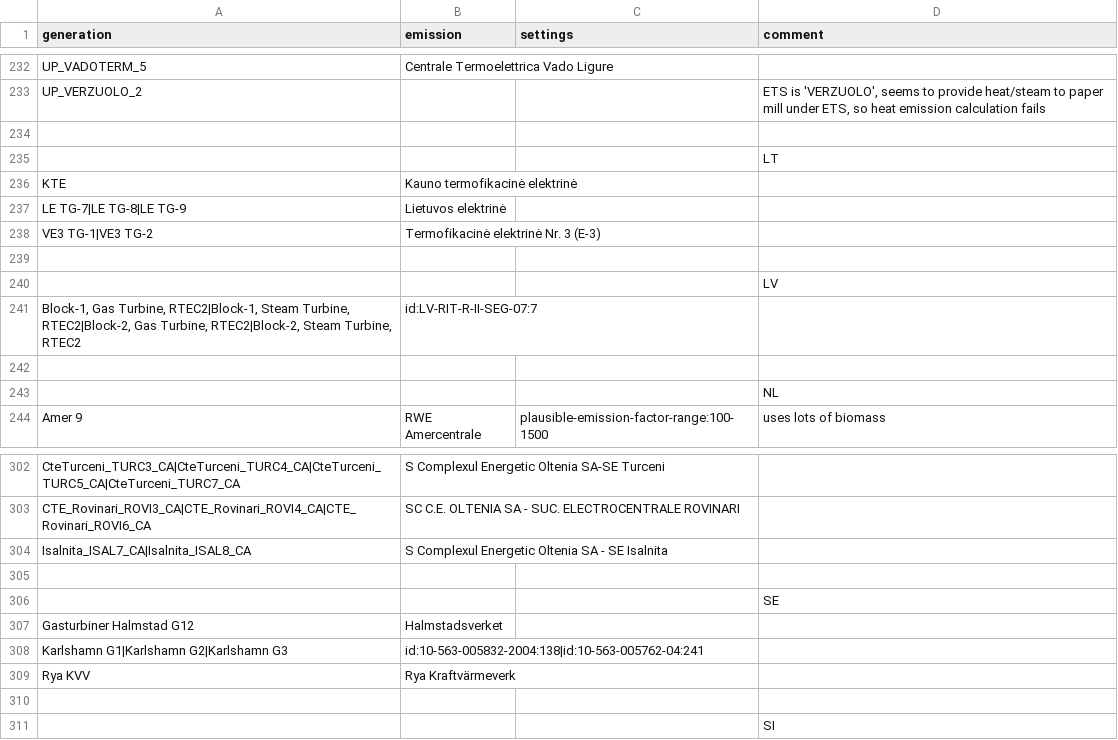
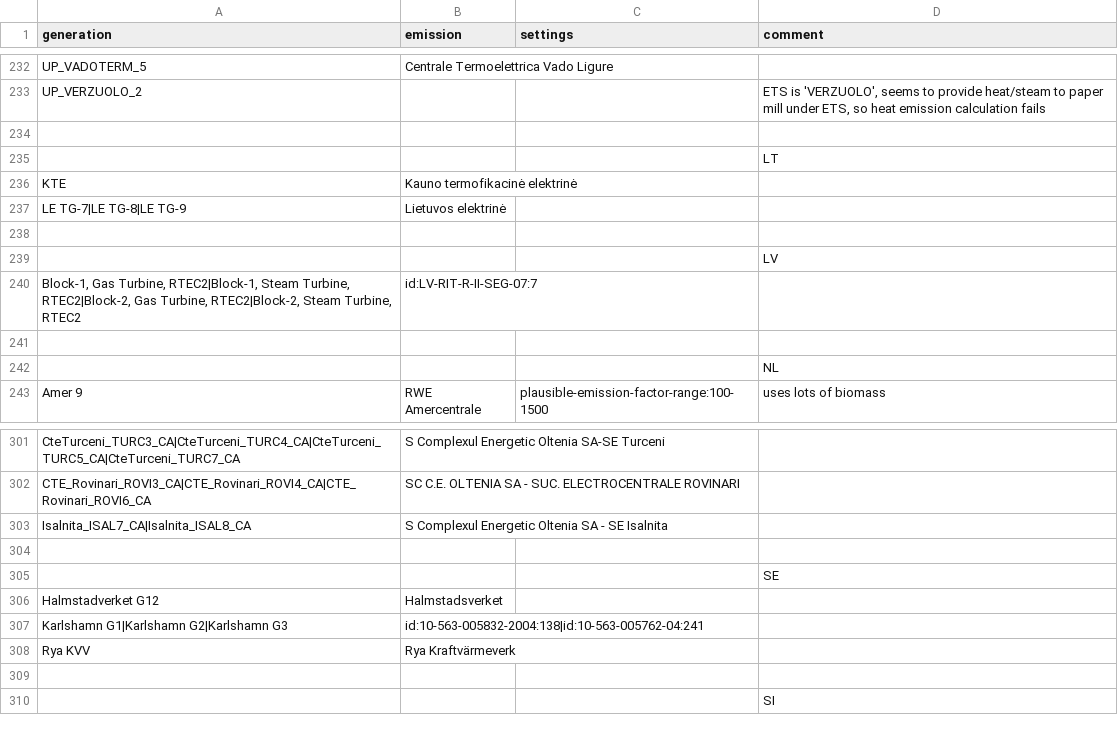
Before and after one commit to w-flo/eu-emission-factors, a CSV file: data/2021/manual_matches.csv, drawn as a sheet; only a part is shown, gaps mark what is left out.

```diff
--- a/data/2021/manual_matches.csv
+++ b/data/2021/manual_matches.csv
@@ -237,3 +237,2 @@ KTE,Kauno termofikacinė elektrinė,,
 LE TG-7|LE TG-8|LE TG-9,Lietuvos elektrinė,,
-VE3 TG-1|VE3 TG-2,Termofikacinė elektrinė Nr. 3 (E-3),,
 ,,,
@@ -306,3 +305,3 @@ Isalnita_ISAL7_CA|Isalnita_ISAL8_CA,S Complexul Energetic Oltenia SA -  SE Isaln
 ,,,SE
-Gasturbiner Halmstad G12,Halmstadsverket,,
+Halmstadverket G12,Halmstadsverket,,
 Karlshamn G1|Karlshamn G2|Karlshamn G3,id:10-563-005832-2004:138|id:10-563-005762-04:241,,
```
Also changed, not shown: data/2021/output/countries.csv, data/2021/output/powerplants.csv, 9 other files.
